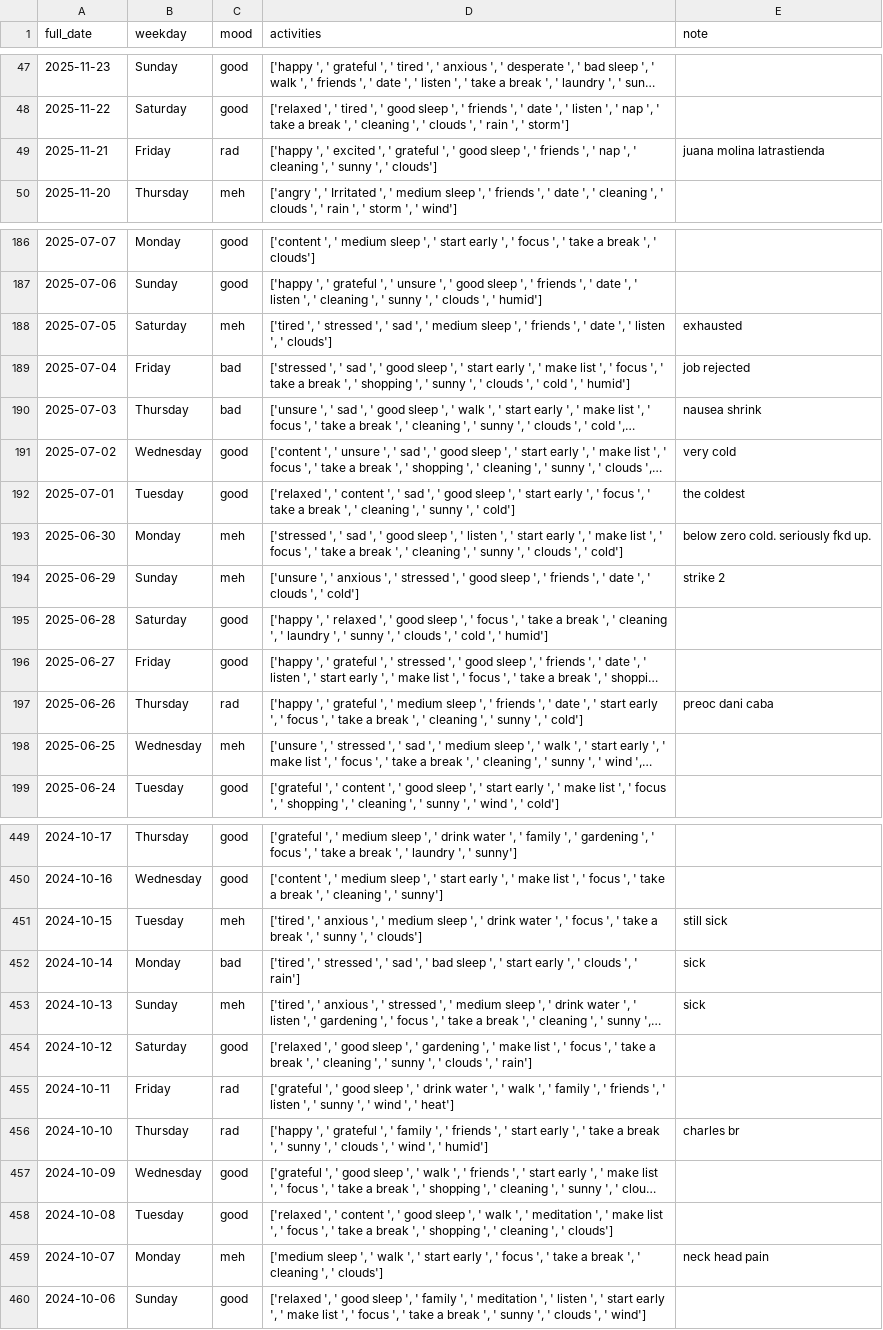
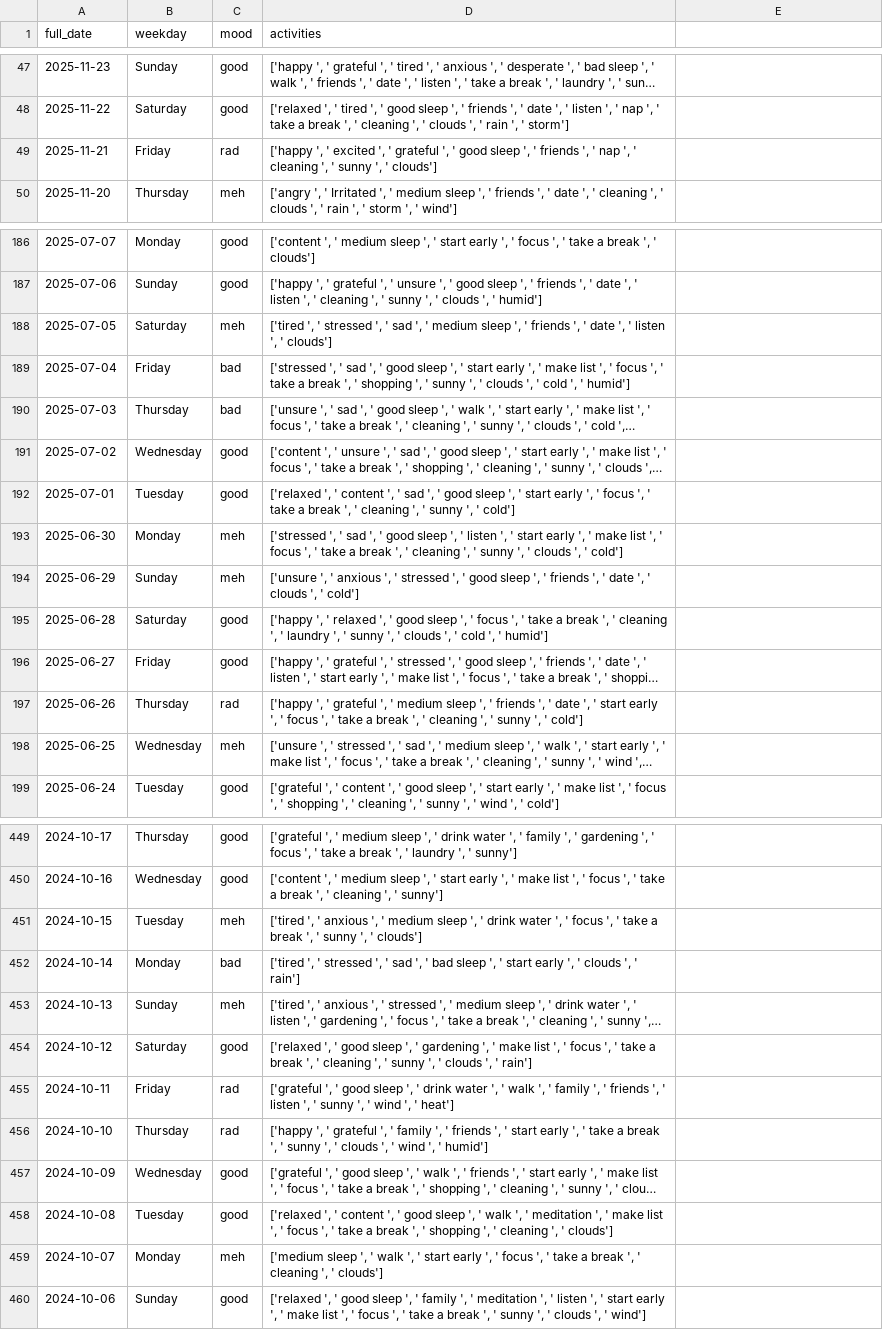
Before and after one commit to herguad/mood_tracker, a CSV file: data/moods_cleaned.csv, drawn as a sheet; only a part is shown, gaps mark what is left out; long unchanged cells end in …; the diff covers the shown part only; the diff names each change by its address in the sheet, - before the commit and + after, or states it on an @@ line.

Commit message:
remove notes,

```diff
--- a/data/moods_cleaned.csv
+++ b/data/moods_cleaned.csv
-E1: note
+E1: (empty)
-E49: juana molina latrastienda
+E49: (empty)
-E188: exhausted
+E188: (empty)
-E189: job rejected
+E189: (empty)
-E190: nausea shrink
+E190: (empty)
-E191: very cold
+E191: (empty)
-E192: the coldest
+E192: (empty)
-E193: below zero cold. seriously fkd up.
+E193: (empty)
-E194: strike 2
+E194: (empty)
-E197: preoc dani caba
+E197: (empty)
-E451: still sick
+E451: (empty)
-E452:E453: sick
+E452:E453: (empty)
-E456: charles br
+E456: (empty)
-E459: neck head pain
+E459: (empty)
```
Also changed, not shown: 43 edited cells elsewhere in this file, 1 other file.
